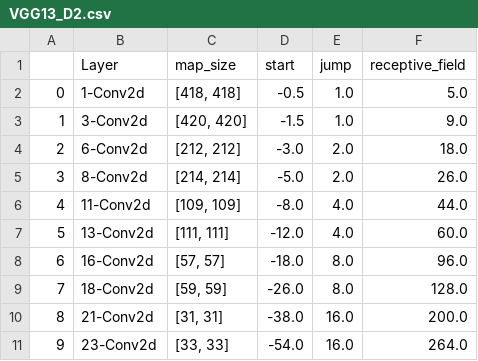
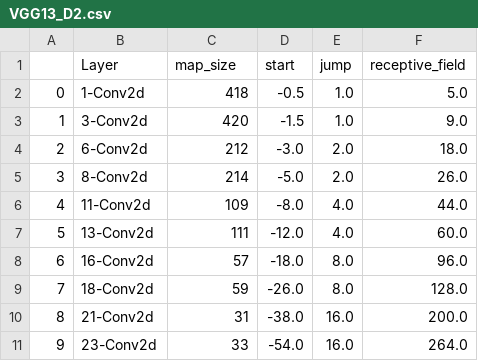
Before and after one commit to delve-team/delve-deep-dive, a CSV file: receptive_field/VGG13_D2.csv, drawn as a sheet.

Commit message:
added configs for receptive field size experiments

```diff
--- a/receptive_field/VGG13_D2.csv
+++ b/receptive_field/VGG13_D2.csv
@@ -1,11 +1,11 @@
 ;Layer;map_size;start;jump;receptive_field
-0;1-Conv2d;[418, 418];-0.5;1.0;5.0
-1;3-Conv2d;[420, 420];-1.5;1.0;9.0
-2;6-Conv2d;[212, 212];-3.0;2.0;18.0
-3;8-Conv2d;[214, 214];-5.0;2.0;26.0
-4;11-Conv2d;[109, 109];-8.0;4.0;44.0
-5;13-Conv2d;[111, 111];-12.0;4.0;60.0
-6;16-Conv2d;[57, 57];-18.0;8.0;96.0
-7;18-Conv2d;[59, 59];-26.0;8.0;128.0
-8;21-Conv2d;[31, 31];-38.0;16.0;200.0
-9;23-Conv2d;[33, 33];-54.0;16.0;264.0
+0;1-Conv2d;418;-0.5;1.0;5.0
+1;3-Conv2d;420;-1.5;1.0;9.0
+2;6-Conv2d;212;-3.0;2.0;18.0
+3;8-Conv2d;214;-5.0;2.0;26.0
+4;11-Conv2d;109;-8.0;4.0;44.0
+5;13-Conv2d;111;-12.0;4.0;60.0
+6;16-Conv2d;57;-18.0;8.0;96.0
+7;18-Conv2d;59;-26.0;8.0;128.0
+8;21-Conv2d;31;-38.0;16.0;200.0
+9;23-Conv2d;33;-54.0;16.0;264.0
```
Also changed, not shown: receptive_field/VGG13_D4.csv, 3 other files.
